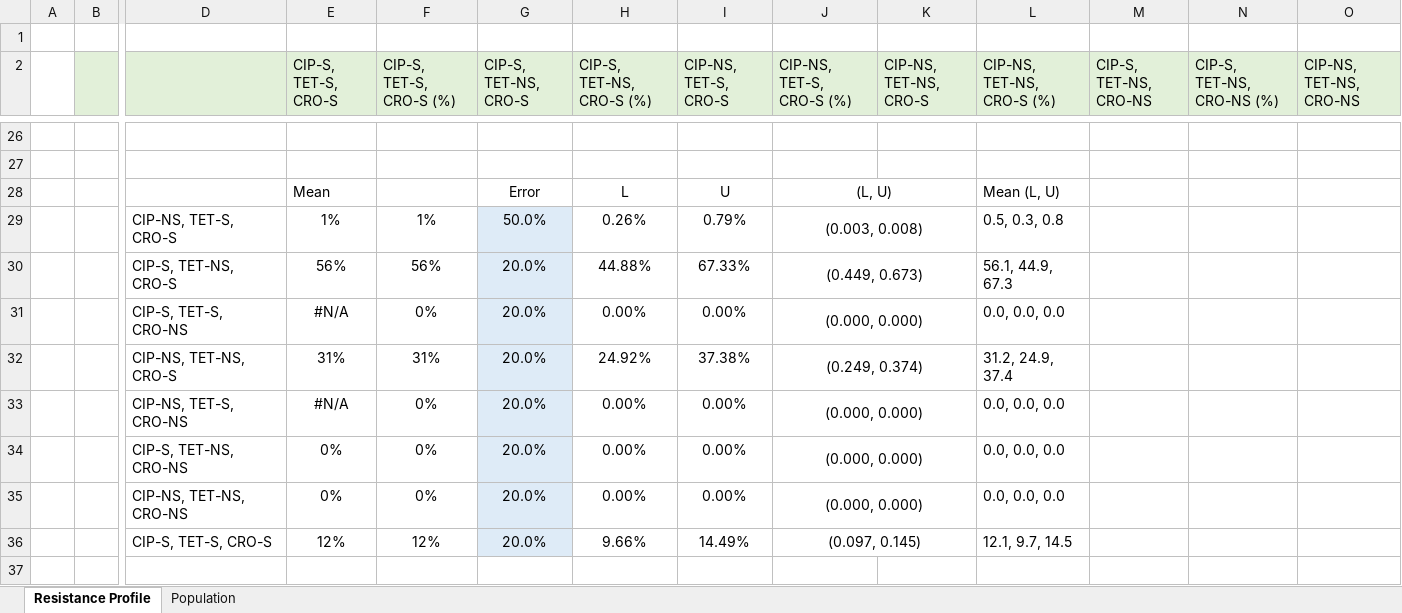
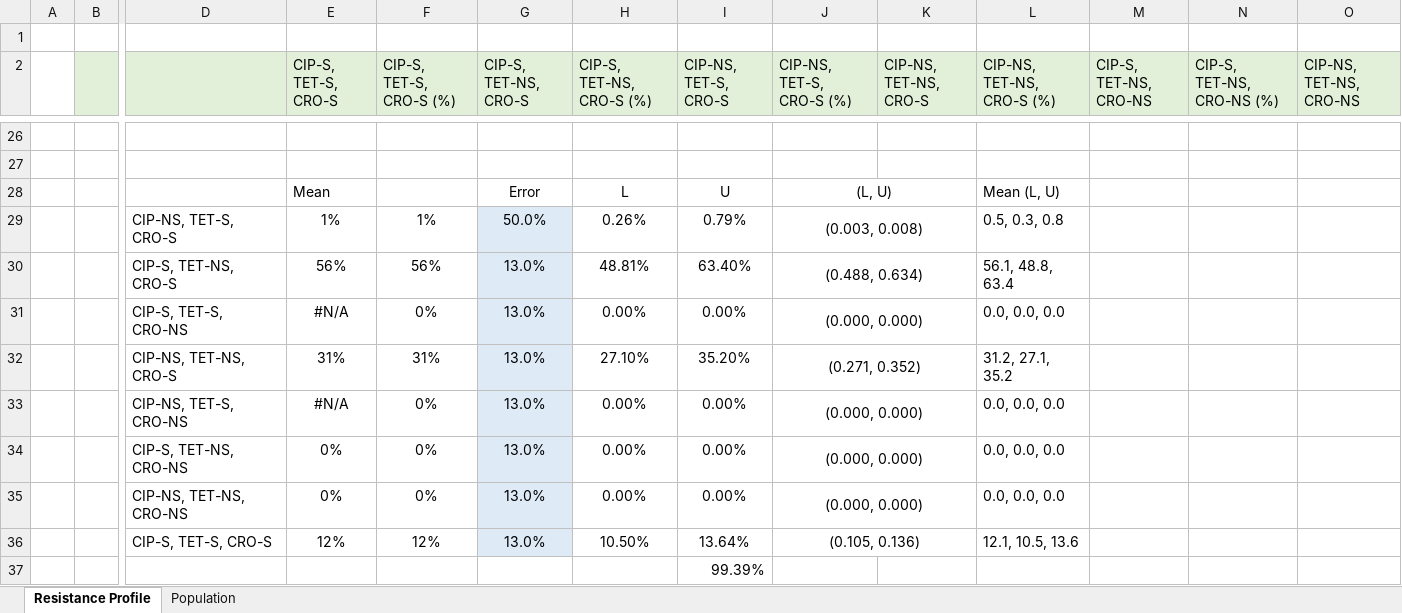
Before and after one commit to yaesoubilab/RapidTestForAMRGono, an Excel workbook: model/data/Data.xlsm, sheet Resistance Profile, drawn as a sheet; only a part is shown, gaps mark what is left out; values as stored, in another font and other column widths than the file's, no borders; removed rows and columns are numbered as before the commit, all else as after; rows hold the shown columns only; the diff names each change by its address in the sheet, - before the commit and + after, or states it on an @@ line.

```diff
--- a/model/data/Data.xlsm (sheet Resistance Profile)
+++ b/model/data/Data.xlsm (sheet Resistance Profile)
-G30:G31 (CIP-S, TET-NS, CRO-S): 20.0%
+G30:G31 (CIP-S, TET-NS, CRO-S): 13.0%
-H30 (CIP-S, TET-NS, CRO-S (%)): 44.88%
+H30 (CIP-S, TET-NS, CRO-S (%)): 48.81%
-I30 (CIP-NS, TET-S, CRO-S): 67.33%
+I30 (CIP-NS, TET-S, CRO-S): 63.40%
-J30 (CIP-NS, TET-S, CRO-S (%)): (0.449, 0.673)
+J30 (CIP-NS, TET-S, CRO-S (%)): (0.488, 0.634)
-L30 (CIP-NS, TET-NS, CRO-S (%)): 56.1, 44.9, 67.3
+L30 (CIP-NS, TET-NS, CRO-S (%)): 56.1, 48.8, 63.4
-row 32:  |  | CIP-NS, TET-NS, CRO-S | 31% | 31% | 20.0% | 24.92% | 37.38% | (0.249, 0.374) |  | 31.2, 24.9, 37.4
+row 32:  |  | CIP-NS, TET-NS, CRO-S | 31% | 31% | 13.0% | 27.10% | 35.20% | (0.271, 0.352) |  | 31.2, 27.1, 35.2
-G33:G35 (CIP-S, TET-NS, CRO-S): 20.0%
+G33:G35 (CIP-S, TET-NS, CRO-S): 13.0%
-row 36:  |  | CIP-S, TET-S, CRO-S | 12% | 12% | 20.0% | 9.66% | 14.49% | (0.097, 0.145) |  | 12.1, 9.7, 14.5
+row 36:  |  | CIP-S, TET-S, CRO-S | 12% | 12% | 13.0% | 10.50% | 13.64% | (0.105, 0.136) |  | 12.1, 10.5, 13.6
+row 37:  |  |  |  |  |  |  | 99.39%
```
Also changed, not shown: 3 other files.
